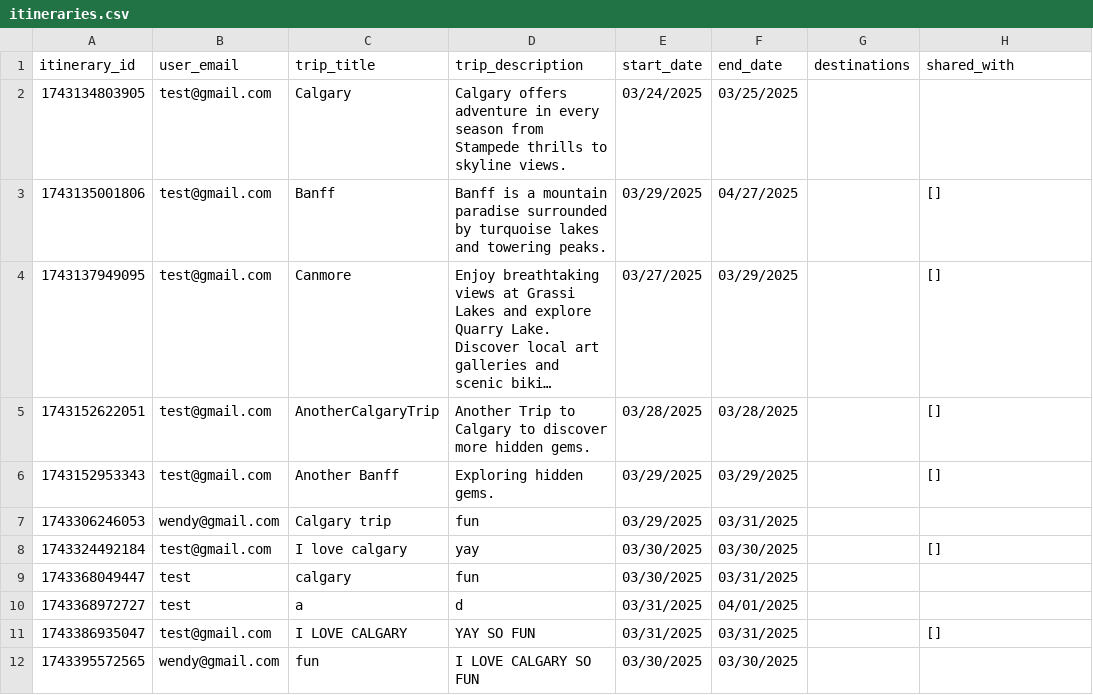
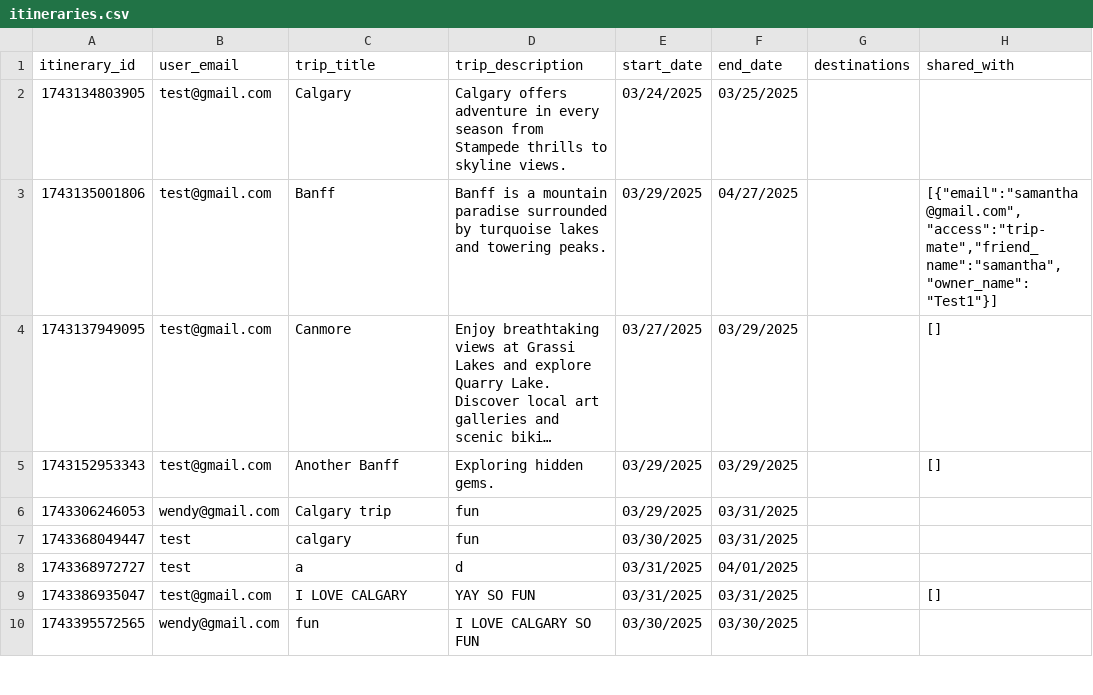
Before and after one commit to fion-lei/roamio, a CSV file: backend/data/itineraries.csv, drawn as a sheet; only a part is shown; long unchanged cells end in …; the diff covers the shown part only; the diff names each change by its address in the sheet, - before the commit and + after, or states it on an @@ line.

```diff
--- a/backend/data/itineraries.csv
+++ b/backend/data/itineraries.csv
-H3 (shared_with): []
+H3 (shared_with): [{"email":"samantha@gmail.com","access":"trip-mate","friend_name":"samantha","owner_name":"Test1"}]
-row 5: 1743152622051 | test@gmail.com | AnotherCalgaryTrip | Another Trip to Calgary to discover more hidden gems. | 03/28/2025 | 03/28/2025 |  | []
-row 8: 1743324492184 | test@gmail.com | I love calgary | yay | 03/30/2025 | 03/30/2025 |  | []
```
Also changed, not shown: 19 removed rows elsewhere in this file, backend/data/users.csv, 8 other files.
